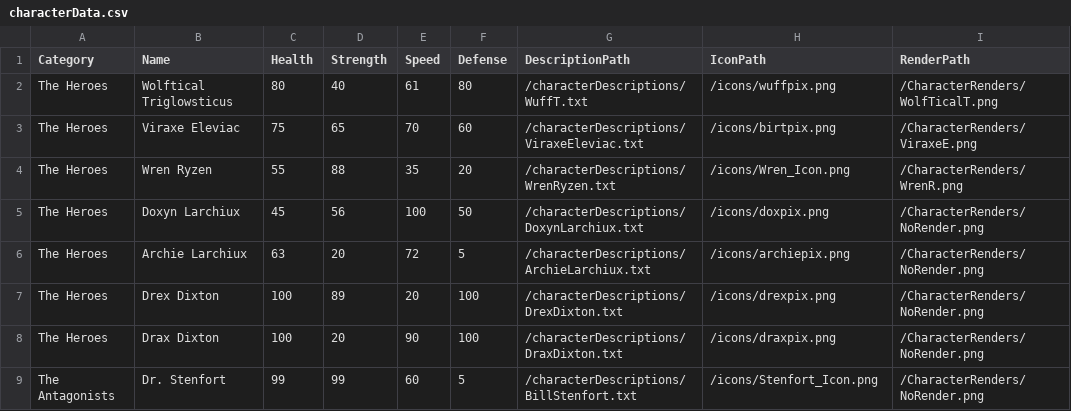
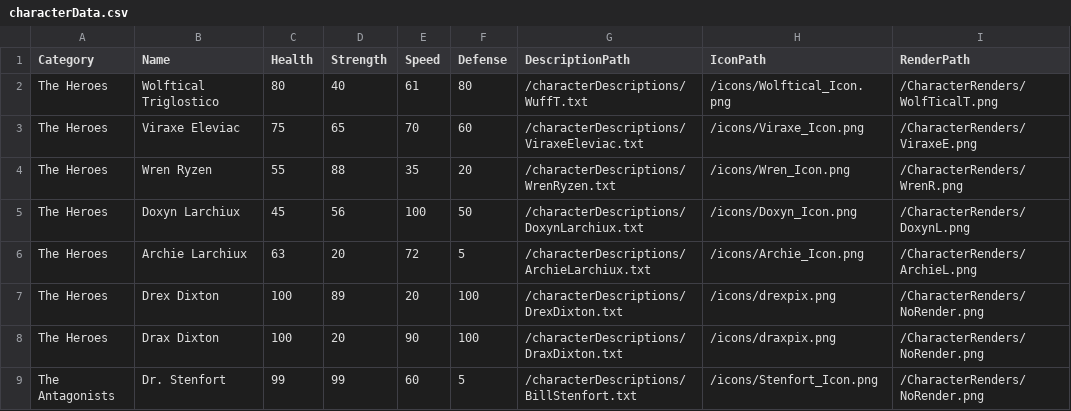
Before and after one commit to WuffT/CharacterLibraryRework, a CSV file: CharacterLibraryRework/src/characterCSV/characterData.csv, drawn as a sheet; only a part is shown.

```diff
--- a/CharacterLibraryRework/src/characterCSV/characterData.csv
+++ b/CharacterLibraryRework/src/characterCSV/characterData.csv
@@ -1,7 +1,7 @@
 Category,Name,Health,Strength,Speed,Defense,DescriptionPath,IconPath,RenderPath
-The Heroes,Wolftical Triglowsticus,80,40,61,80,/characterDescriptions/WuffT.txt,/icons/wuffpix.png,/CharacterRenders/WolfTicalT.png
-The Heroes,Viraxe Eleviac,75,65,70,60,/characterDescriptions/ViraxeEleviac.txt,/icons/birtpix.png,/CharacterRenders/ViraxeE.png
+The Heroes,Wolftical Triglostico,80,40,61,80,/characterDescriptions/WuffT.txt,/icons/Wolftical_Icon.png,/CharacterRenders/WolfTicalT.png
+The Heroes,Viraxe Eleviac,75,65,70,60,/characterDescriptions/ViraxeEleviac.txt,/icons/Viraxe_Icon.png,/CharacterRenders/ViraxeE.png
 The Heroes,Wren Ryzen,55,88,35,20,/characterDescriptions/WrenRyzen.txt,/icons/Wren_Icon.png,/CharacterRenders/WrenR.png
-The Heroes,Doxyn Larchiux,45,56,100,50,/characterDescriptions/DoxynLarchiux.txt,/icons/doxpix.png,/CharacterRenders/NoRender.png
-The Heroes,Archie Larchiux,63,20,72,5,/characterDescriptions/ArchieLarchiux.txt,/icons/archiepix.png,/CharacterRenders/NoRender.png
+The Heroes,Doxyn Larchiux,45,56,100,50,/characterDescriptions/DoxynLarchiux.txt,/icons/Doxyn_Icon.png,/CharacterRenders/DoxynL.png
+The Heroes,Archie Larchiux,63,20,72,5,/characterDescriptions/ArchieLarchiux.txt,/icons/Archie_Icon.png,/CharacterRenders/ArchieL.png
 The Heroes,Drex Dixton,100,89,20,100,/characterDescriptions/DrexDixton.txt,/icons/drexpix.png,/CharacterRenders/NoRender.png
```
Also changed, not shown: 19 other files.
